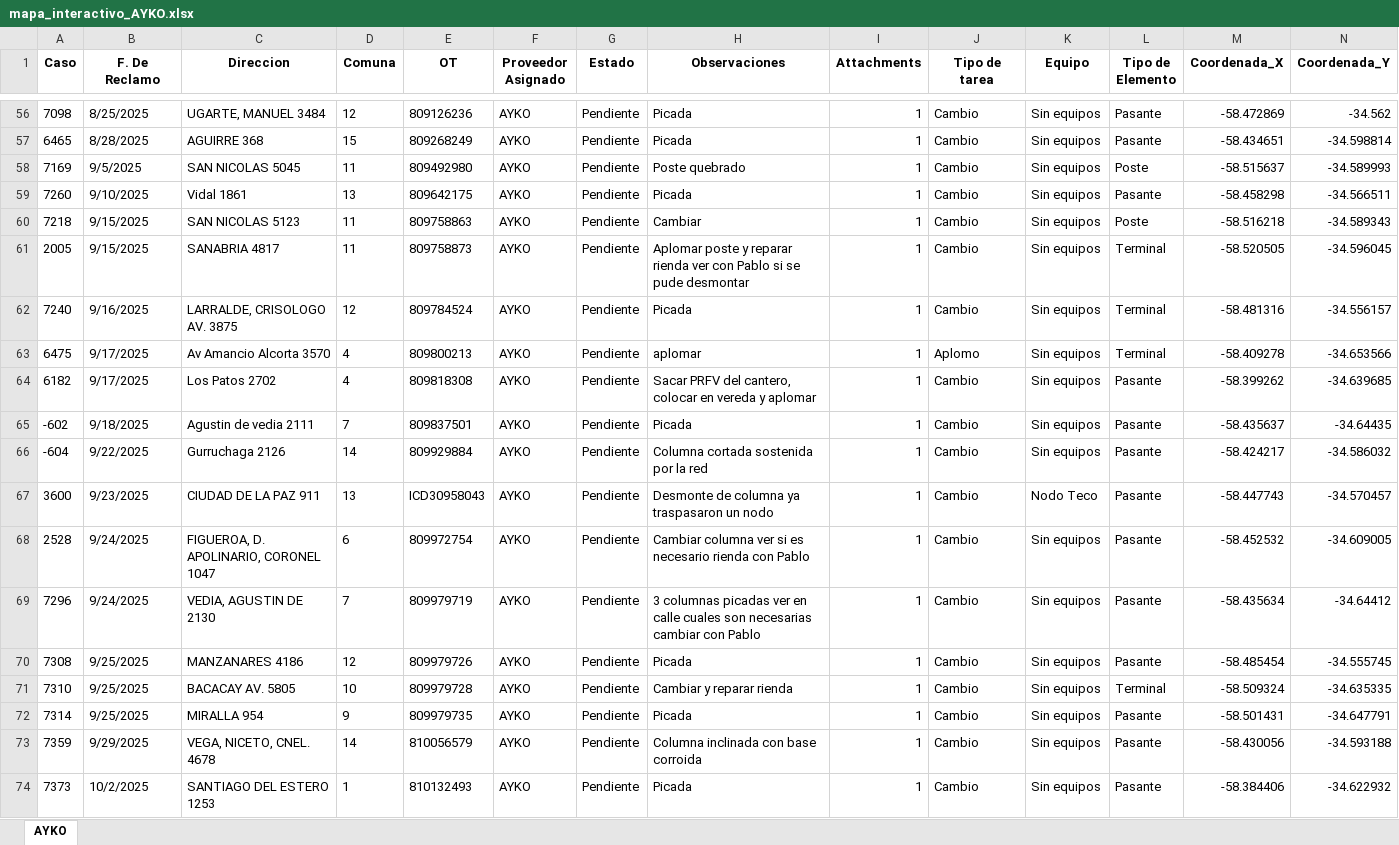
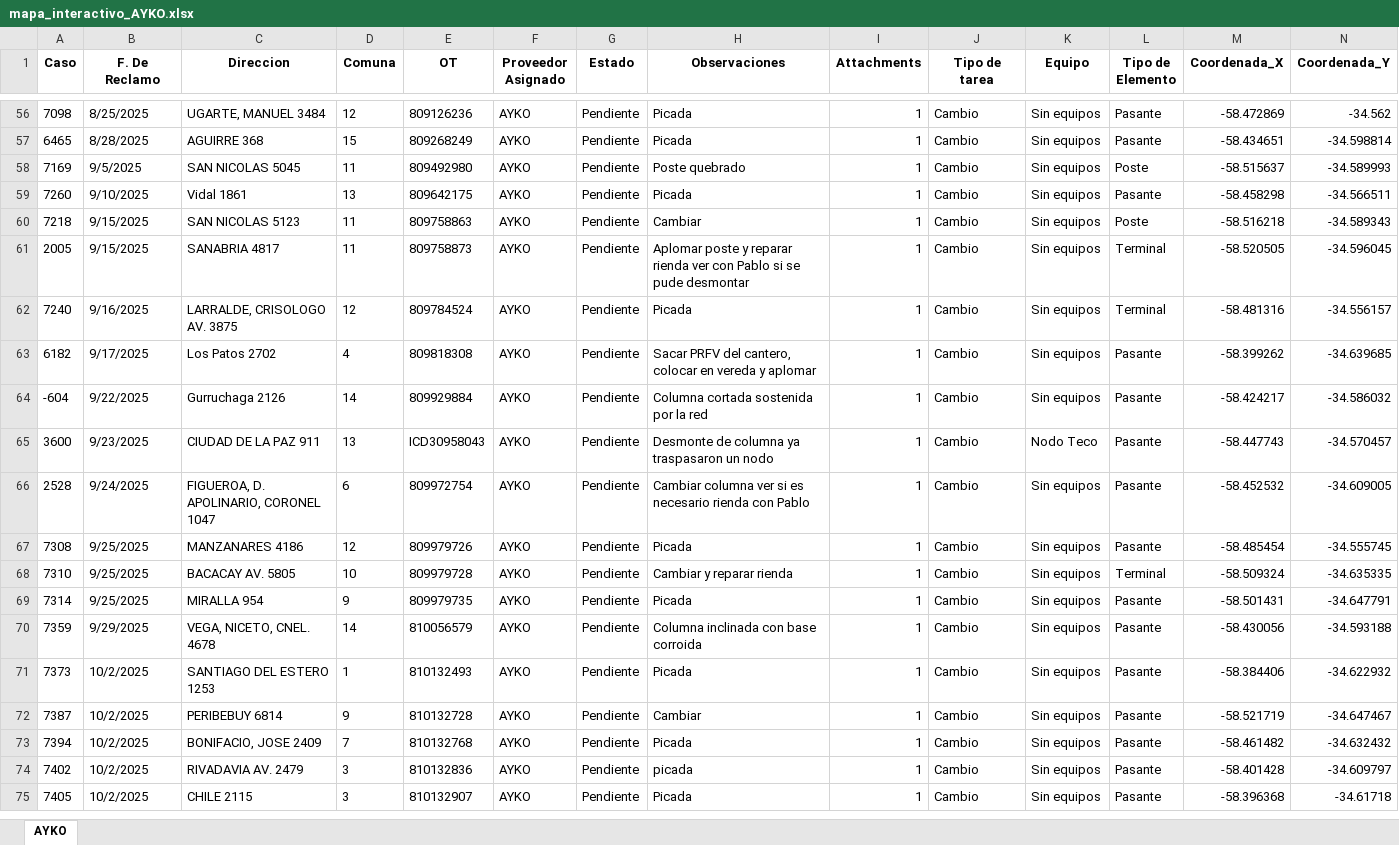
Before and after one commit to gestiondereclamosteco/ayko, an Excel workbook: mapa_interactivo_AYKO.xlsx, sheet AYKO, drawn as a sheet; only a part is shown, gaps mark what is left out; the shorter side is filled out with more unchanged rows; values as stored, in another font and other column widths than the file's, no borders; rows hold the shown columns only; the diff names each change by its address in the sheet, - before the commit and + after, or states it on an @@ line.

Commit message:
🔄 Actualización automática del mapa (2025-10-13 07:27:20)

```diff
--- a/mapa_interactivo_AYKO.xlsx (sheet AYKO)
+++ b/mapa_interactivo_AYKO.xlsx (sheet AYKO)
-row 63: 6475 | 9/17/2025 | Av Amancio Alcorta 3570 | 4 | 809800213 | AYKO | Pendiente | aplomar | 1 | Aplomo | Sin equipos | Terminal | -58.409278 | -34.653566
-row 65: -602 | 9/18/2025 | Agustin de vedia 2111 | 7 | 809837501 | AYKO | Pendiente | Picada | 1 | Cambio | Sin equipos | Pasante | -58.435637 | -34.64435
-row 69: 7296 | 9/24/2025 | VEDIA, AGUSTIN DE 2130 | 7 | 809979719 | AYKO | Pendiente | 3 columnas picadas ver en calle cuales son necesarias cambiar con Pablo | 1 | Cambio | Sin equipos | Pasante | -58.435634 | -34.64412
```
Also changed, not shown: 1 other file.
